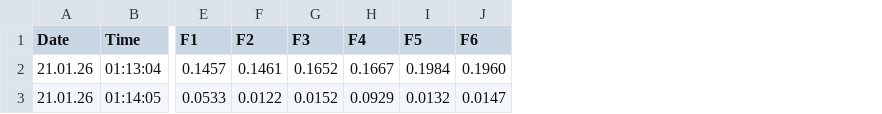
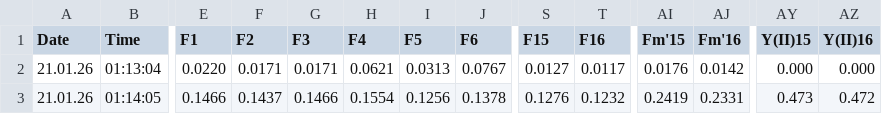
Before and after one commit to shaylematsuda/AS_pulchritude, a CSV file: data/IPAM_data/20260120_AmSam_Pulchritude/14B.csv, drawn as a sheet; only a part is shown, gaps mark what is left out; the diff covers the shown part only; the diff names each change by its address in the sheet, - before the commit and + after, or states it on an @@ line.

```diff
--- a/data/IPAM_data/20260120_AmSam_Pulchritude/14B.csv
+++ b/data/IPAM_data/20260120_AmSam_Pulchritude/14B.csv
+column S (F15), rows 2-3: 0.0127 | 0.1276
+column T (F16), rows 2-3: 0.0117 | 0.1232
+column AI (Fm'15), rows 2-3: 0.0176 | 0.2419
+column AJ (Fm'16), rows 2-3: 0.0142 | 0.2331
+column AY (Y(II)15), rows 2-3: 0.000 | 0.473
+column AZ (Y(II)16), rows 2-3: 0.000 | 0.472
-E2 (F1): 0.1457
+E2 (F1): 0.0220
-F2 (F2): 0.1461
+F2 (F2): 0.0171
-G2 (F3): 0.1652
+G2 (F3): 0.0171
-H2 (F4): 0.1667
+H2 (F4): 0.0621
-I2 (F5): 0.1984
+I2 (F5): 0.0313
-J2 (F6): 0.1960
+J2 (F6): 0.0767
-E3 (F1): 0.0533
+E3 (F1): 0.1466
-F3 (F2): 0.0122
+F3 (F2): 0.1437
-G3 (F3): 0.0152
+G3 (F3): 0.1466
-H3 (F4): 0.0929
+H3 (F4): 0.1554
-I3 (F5): 0.0132
+I3 (F5): 0.1256
-J3 (F6): 0.0147
+J3 (F6): 0.1378
```
Also changed, not shown: 72 edited cells elsewhere in this file, data/IPAM_data/20260123_AmSam_Pulchritude/145D.csv, data/IPAM_data/20260123_AmSam_Pulchritude/229A.csv, 3 other files.
